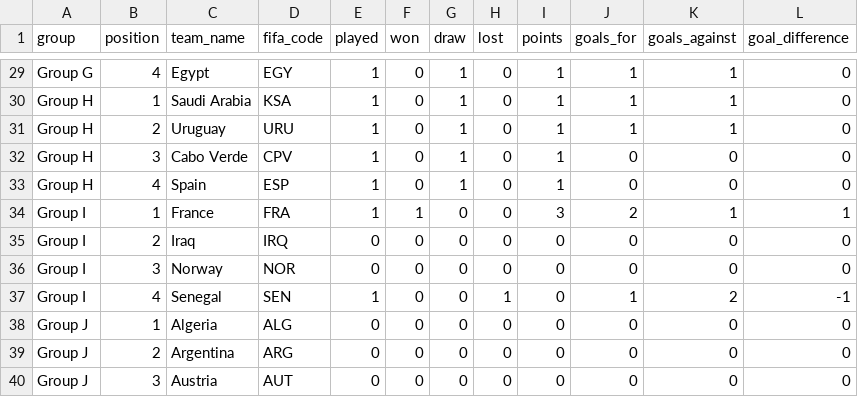
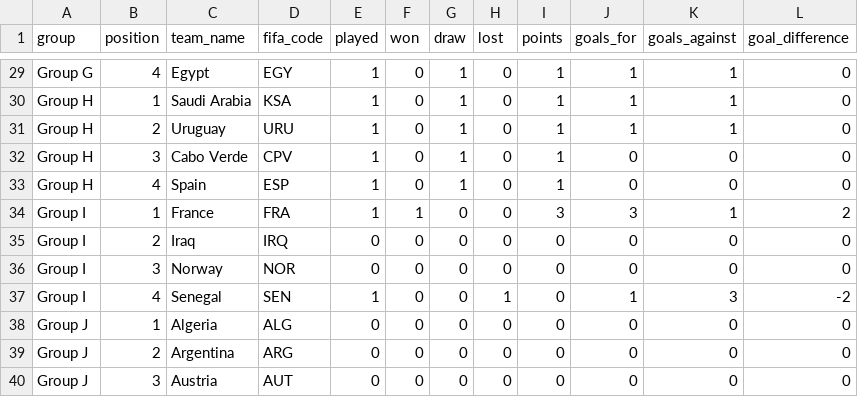
Before and after one commit to mickurt/Soccer2026, a CSV file: standings.csv, drawn as a sheet; only a part is shown, gaps mark what is left out.

```diff
--- a/standings.csv
+++ b/standings.csv
@@ -33,6 +33,6 @@ Group H,3,Cabo Verde,CPV,1,0,1,0,1,0,0,0
 Group H,4,Spain,ESP,1,0,1,0,1,0,0,0
-Group I,1,France,FRA,1,1,0,0,3,2,1,1
+Group I,1,France,FRA,1,1,0,0,3,3,1,2
 Group I,2,Iraq,IRQ,0,0,0,0,0,0,0,0
 Group I,3,Norway,NOR,0,0,0,0,0,0,0,0
-Group I,4,Senegal,SEN,1,0,0,1,0,1,2,-1
+Group I,4,Senegal,SEN,1,0,0,1,0,1,3,-2
 Group J,1,Algeria,ALG,0,0,0,0,0,0,0,0
```
Also changed, not shown: matches_update.csv.
